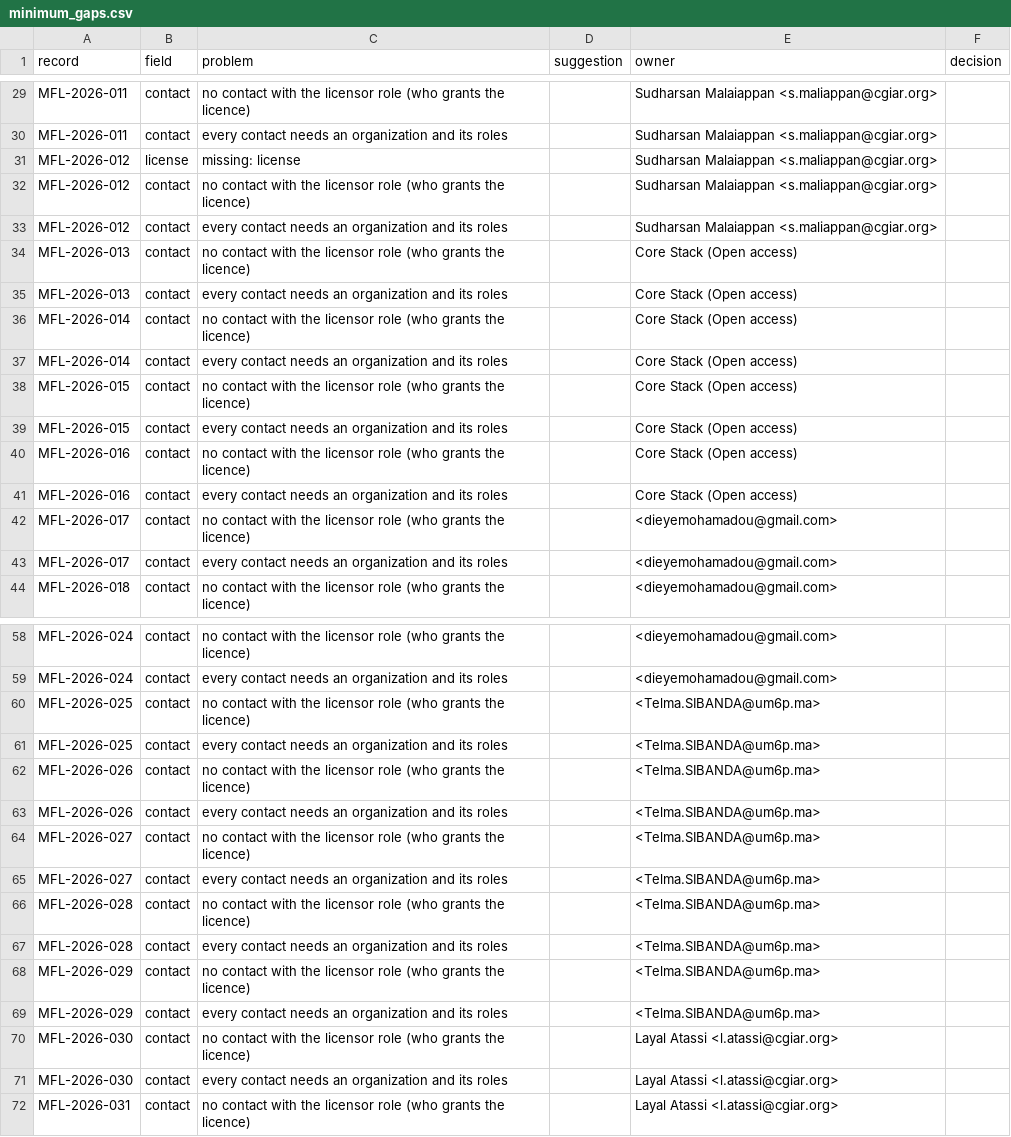
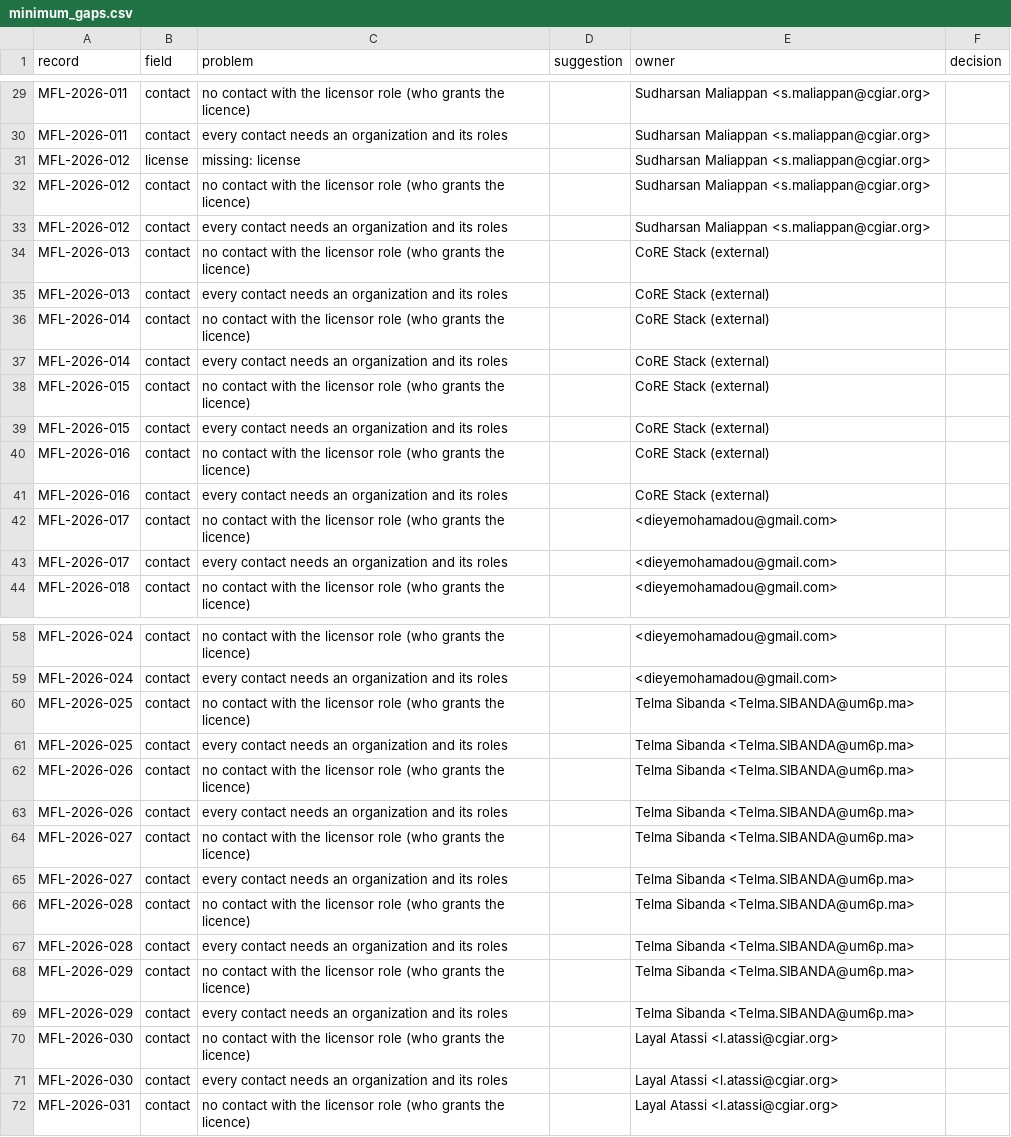
Before and after one commit to MOSAIC-mfl/mosaic-standard, a CSV file: review/minimum_gaps.csv, drawn as a sheet; only a part is shown, gaps mark what is left out; the diff covers the shown part only; the diff names each change by its address in the sheet, - before the commit and + after, or states it on an @@ line.

```diff
--- a/review/minimum_gaps.csv
+++ b/review/minimum_gaps.csv
-E29:E33 (owner): Sudharsan Malaiappan <s.maliappan@cgiar.org>
+E29:E33 (owner): Sudharsan Maliappan <s.maliappan@cgiar.org>
-E34:E41 (owner): Core Stack (Open access)
+E34:E41 (owner): CoRE Stack (external)
-E60:E69 (owner): <Telma.SIBANDA@um6p.ma>
+E60:E69 (owner): Telma Sibanda <Telma.SIBANDA@um6p.ma>
```
Also changed, not shown: 7 added rows and 61 edited cells elsewhere in this file, review/classification_gaps.csv, 18 other files.
